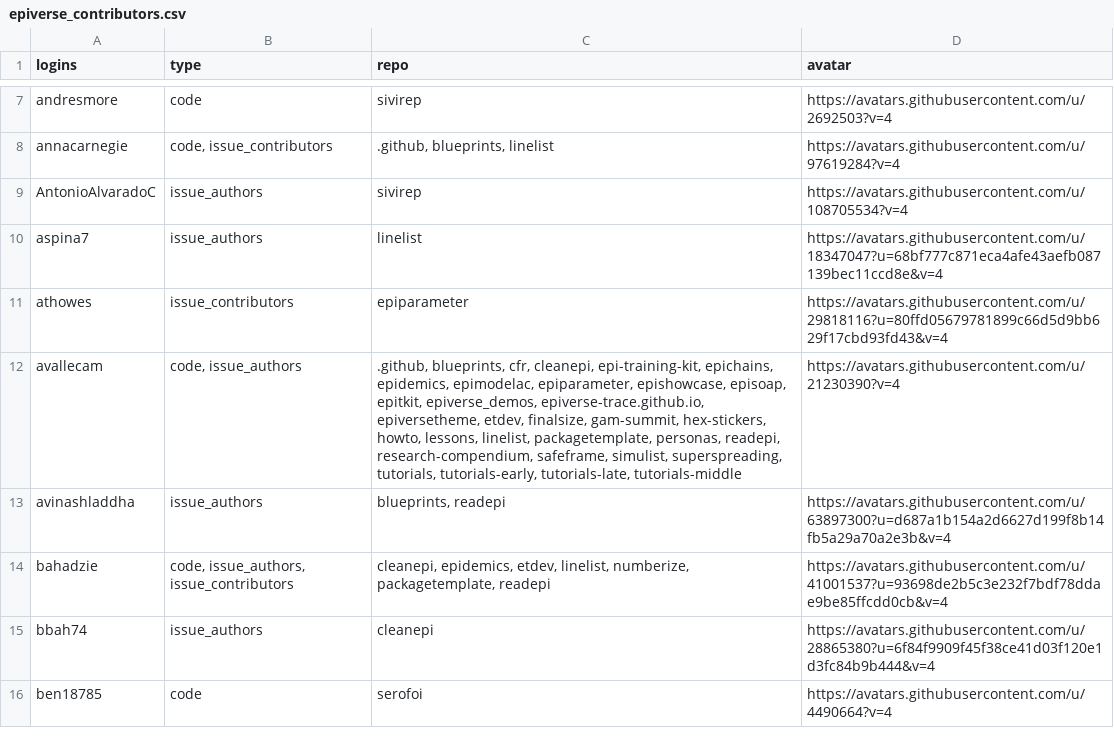
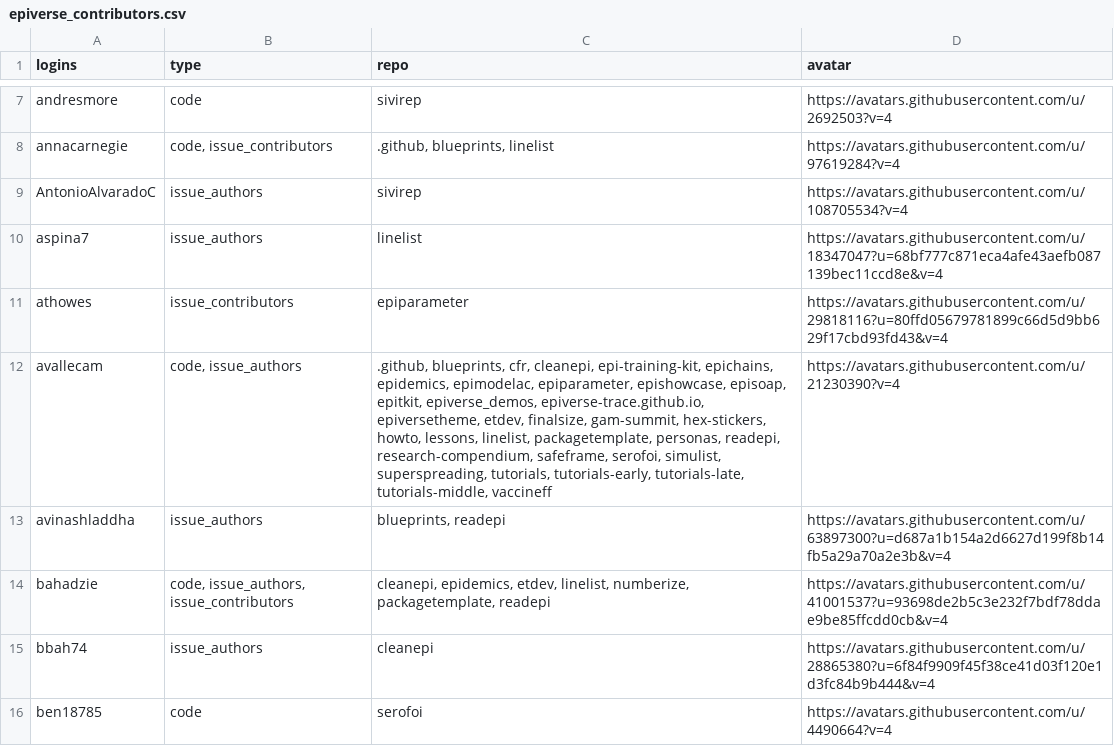
Before and after one commit to epiverse-trace/epiverse-trace.github.io, a CSV file: _data/epiverse_contributors.csv, drawn as a sheet; only a part is shown, gaps mark what is left out.

Commit message:
Update `_data/epiverse_contributors.csv` and `_freeze/`

```diff
--- a/_data/epiverse_contributors.csv
+++ b/_data/epiverse_contributors.csv
@@ -11,3 +11,3 @@
 "athowes","issue_contributors","epiparameter","https://avatars.githubusercontent.com/u/29818116?u=80ffd05679781899c66d5d9bb629f17cbd93fd43&v=4"
-"avallecam","code, issue_authors",".github, blueprints, cfr, cleanepi, epi-training-kit, epichains, epidemics, epimodelac, epiparameter, epishowcase, episoap, epitkit, epiverse_demos, epiverse-trace.github.io, epiversetheme, etdev, finalsize, gam-summit, hex-stickers, howto, lessons, linelist, packagetemplate, personas, readepi, research-compendium, safeframe, simulist, superspreading, tutorials, tutorials-early, tutorials-late, tutorials-middle","https://avatars.githubusercontent.com/u/21230390?v=4"
+"avallecam","code, issue_authors",".github, blueprints, cfr, cleanepi, epi-training-kit, epichains, epidemics, epimodelac, epiparameter, epishowcase, episoap, epitkit, epiverse_demos, epiverse-trace.github.io, epiversetheme, etdev, finalsize, gam-summit, hex-stickers, howto, lessons, linelist, packagetemplate, personas, readepi, research-compendium, safeframe, serofoi, simulist, superspreading, tutorials, tutorials-early, tutorials-late, tutorials-middle, vaccineff","https://avatars.githubusercontent.com/u/21230390?v=4"
 "avinashladdha","issue_authors","blueprints, readepi","https://avatars.githubusercontent.com/u/63897300?u=d687a1b154a2d6627d199f8b14fb5a29a70a2e3b&v=4"
```
